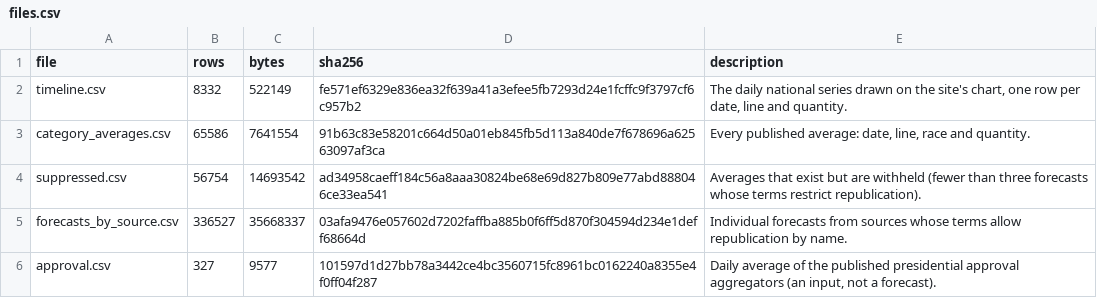
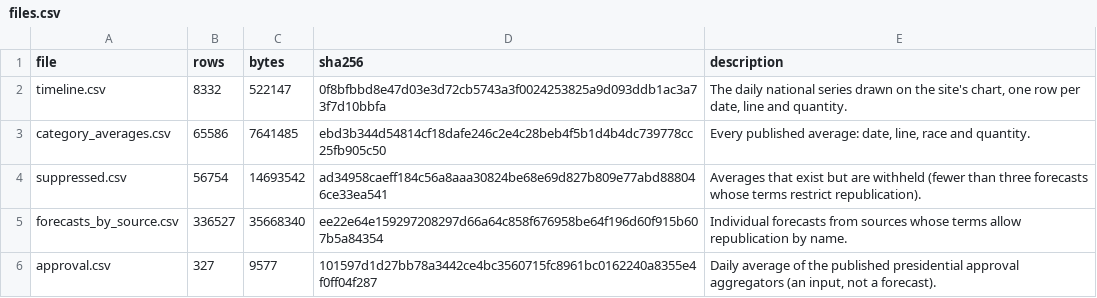
Before and after one commit to kevin-deluca-polisci/KD-website, a CSV file: forecast/archive/2026/files.csv, drawn as a sheet.

```diff
--- a/forecast/archive/2026/files.csv
+++ b/forecast/archive/2026/files.csv
@@ -1,6 +1,6 @@
 file,rows,bytes,sha256,description
-timeline.csv,8332,522149,fe571ef6329e836ea32f639a41a3efee5fb7293d24e1fcffc9f3797cf6c957b2,"The daily national series drawn on the site's chart, one row per date, line and quantity."
-category_averages.csv,65586,7641554,91b63c83e58201c664d50a01eb845fb5d113a840de7f678696a62563097af3ca,"Every published average: date, line, race and quantity."
+timeline.csv,8332,522147,0f8bfbbd8e47d03e3d72cb5743a3f0024253825a9d093ddb1ac3a73f7d10bbfa,"The daily national series drawn on the site's chart, one row per date, line and quantity."
+category_averages.csv,65586,7641485,ebd3b344d54814cf18dafe246c2e4c28beb4f5b1d4b4dc739778cc25fb905c50,"Every published average: date, line, race and quantity."
 suppressed.csv,56754,14693542,ad34958caeff184c56a8aaa30824be68e69d827b809e77abd888046ce33ea541,Averages that exist but are withheld (fewer than three forecasts whose terms restrict republication).
-forecasts_by_source.csv,336527,35668337,03afa9476e057602d7202faffba885b0f6ff5d870f304594d234e1deff68664d,Individual forecasts from sources whose terms allow republication by name.
+forecasts_by_source.csv,336527,35668340,ee22e64e159297208297d66a64c858f676958be64f196d60f915b607b5a84354,Individual forecasts from sources whose terms allow republication by name.
 approval.csv,327,9577,101597d1d27bb78a3442ce4bc3560715fc8961bc0162240a8355e4f0ff04f287,"Daily average of the published presidential approval aggregators (an input, not a forecast)."
```
Also changed, not shown: forecast/archive/2026/timeline.csv, forecast/data/2026/derived/timeline.csv, 13 other files.
